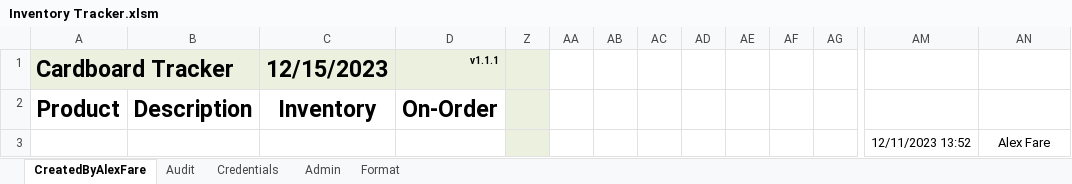
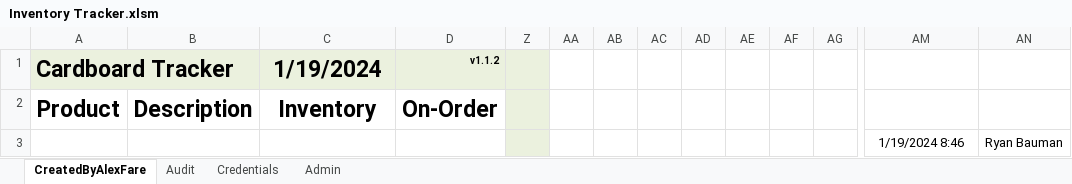
Before and after one commit to alexfare/InventoryTracker, an Excel workbook: Inventory Tracker.xlsm, sheet CreatedByAlexFare, drawn as a sheet; only a part is shown, gaps mark what is left out; values as stored, in another font and other column widths than the file's, no borders; charts and pictures and conditional formats and table styles not drawn; removed rows and columns are numbered as before the commit, all else as after; rows hold the shown columns only; the diff names each change by its address in the sheet, - before the commit and + after, or states it on an @@ line.

Commit message:
v1.1.2
Fixed some exporting errors.
Removed unused sheets.
Added Database view to Adminform.
Fixed AuditLog not closing Adminform.

```diff
--- a/Inventory Tracker.xlsm (sheet CreatedByAlexFare)
+++ b/Inventory Tracker.xlsm (sheet CreatedByAlexFare)
-sheet tab: Format
-C1: 12/15/2023
+C1: 1/19/2024
-D1: v1.1.1
+D1: v1.1.2
-row 3:  |  |  |  |  |  |  |  |  |  |  |  | 12/11/2023 13:52 | Alex Fare
+row 3:  |  |  |  |  |  |  |  |  |  |  |  | 1/19/2024 8:46 | Ryan Bauman
```
Also changed, not shown: sheet Audit, sheet Admin, charts or pictures, 3 other files.
